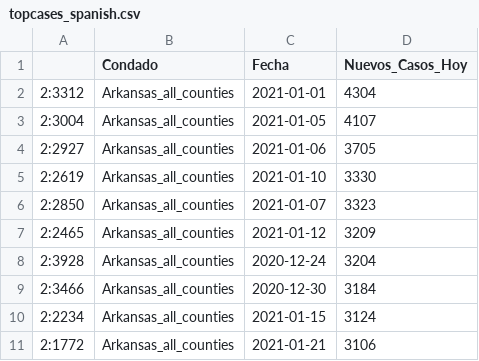
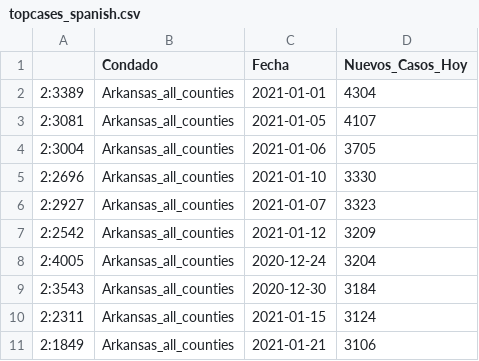
Before and after one commit to Arkansascovid/Main, a CSV file: SpanishData/topcases_spanish.csv, drawn as a sheet.

```diff
--- a/SpanishData/topcases_spanish.csv
+++ b/SpanishData/topcases_spanish.csv
@@ -1,11 +1,11 @@
 "","Condado","Fecha","Nuevos_Casos_Hoy"
-"2:3312","Arkansas_all_counties",2021-01-01,4304
-"2:3004","Arkansas_all_counties",2021-01-05,4107
-"2:2927","Arkansas_all_counties",2021-01-06,3705
-"2:2619","Arkansas_all_counties",2021-01-10,3330
-"2:2850","Arkansas_all_counties",2021-01-07,3323
-"2:2465","Arkansas_all_counties",2021-01-12,3209
-"2:3928","Arkansas_all_counties",2020-12-24,3204
-"2:3466","Arkansas_all_counties",2020-12-30,3184
-"2:2234","Arkansas_all_counties",2021-01-15,3124
-"2:1772","Arkansas_all_counties",2021-01-21,3106
+"2:3389","Arkansas_all_counties",2021-01-01,4304
+"2:3081","Arkansas_all_counties",2021-01-05,4107
+"2:3004","Arkansas_all_counties",2021-01-06,3705
+"2:2696","Arkansas_all_counties",2021-01-10,3330
+"2:2927","Arkansas_all_counties",2021-01-07,3323
+"2:2542","Arkansas_all_counties",2021-01-12,3209
+"2:4005","Arkansas_all_counties",2020-12-24,3204
+"2:3543","Arkansas_all_counties",2020-12-30,3184
+"2:2311","Arkansas_all_counties",2021-01-15,3124
+"2:1849","Arkansas_all_counties",2021-01-21,3106
```
Also changed, not shown: SpanishData/Top_counties_new_cases_spanish.csv, SpanishData/countycases_spanish.csv, 5 other files.
